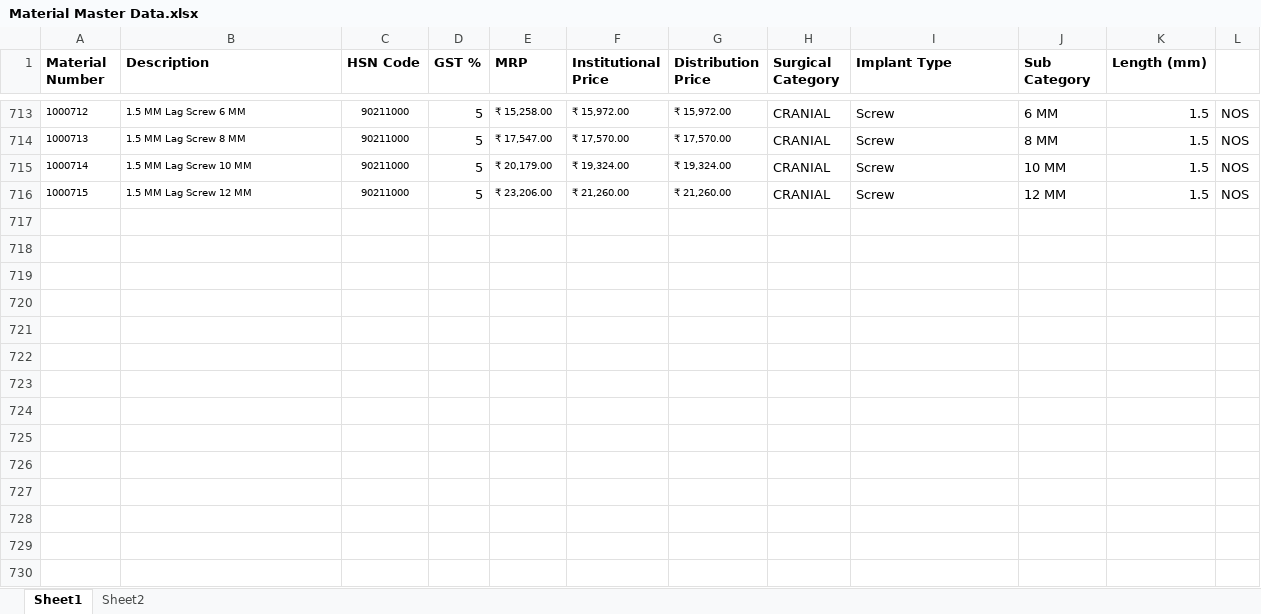
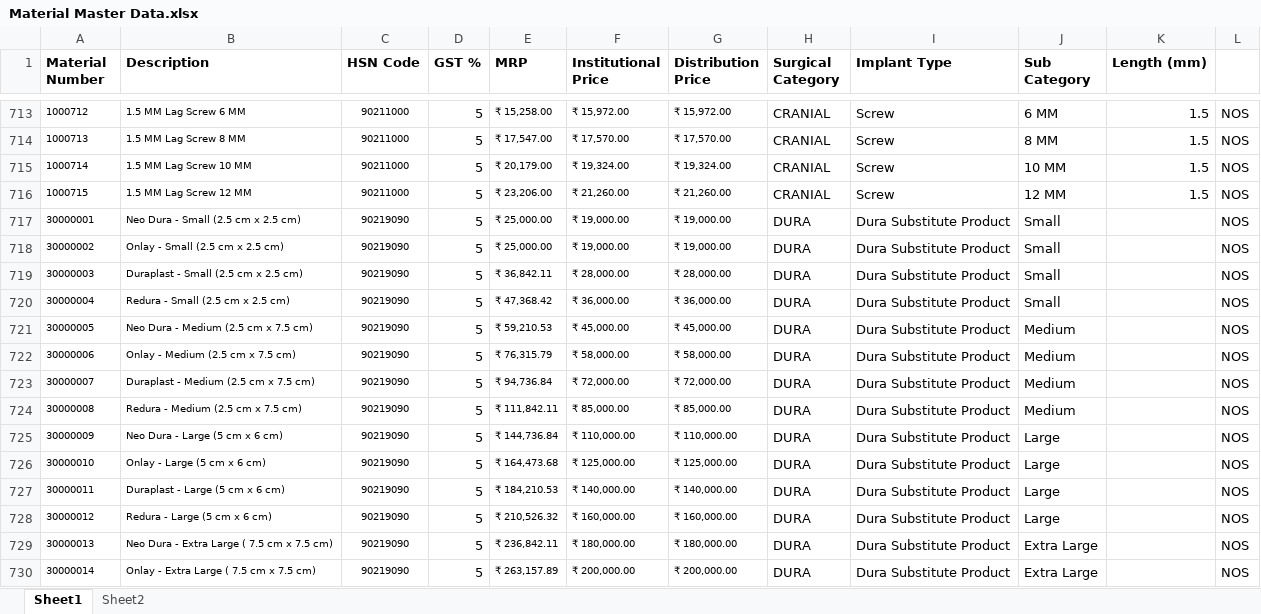
Before and after one commit to gourabdey91/my-erp, an Excel workbook: server/legacy_data/Material Master Data.xlsx, sheet Sheet1, drawn as a sheet; only a part is shown, gaps mark what is left out; values as stored, in another font and other column widths than the file's, no borders; conditional formats not drawn; the diff names each change by its address in the sheet, - before the commit and + after, or states it on an @@ line.

Commit message:
Implement Material Master filtering and fix Implant Types saving
Material Master filtering improvements:
- Add cascading filter dropdowns: Surgical Category -> Implant Type -> Sub Category -> Length
- Implement dynamic filtering with proper API endpoints integration
- Add new filter state variables for independent form and filter dropdowns
- Update backend API to support subCategory and lengthMm filter parameters
- Clean up unused implantTypes state variable

Implant Types saving fix:
- Update backend validation to allow optional length field in subcategories
- Fix frontend to properly handle empty length values (convert to null)
- Update both create and update routes to handle optional length validation
- Length field now correctly saves when empty or not provided

Backend API improvements:
- Enhanced material master filtering with additional parameters
- Fixed implant type validation logic for optional length field
- Proper handling of null/empty length values in subcategory validation

Frontend improvements:
- Added proper cascading filter dropdowns in Material Master
- Removed dependency on static implantTypes list
- Clean data processing for implant type subcategory saving

```diff
--- a/server/legacy_data/Material Master Data.xlsx (sheet Sheet1)
+++ b/server/legacy_data/Material Master Data.xlsx (sheet Sheet1)
+row 717: 30000001 | Neo Dura - Small (2.5 cm x 2.5 cm) | 90219090 | 5 | ₹ 25,000.00 | ₹ 19,000.00 | ₹ 19,000.00 | DURA | Dura Substitute Product | Small |  | NOS
+row 718: 30000002 | Onlay - Small (2.5 cm x 2.5 cm) | 90219090 | 5 | ₹ 25,000.00 | ₹ 19,000.00 | ₹ 19,000.00 | DURA | Dura Substitute Product | Small |  | NOS
+row 719: 30000003 | Duraplast - Small (2.5 cm x 2.5 cm) | 90219090 | 5 | ₹ 36,842.11 | ₹ 28,000.00 | ₹ 28,000.00 | DURA | Dura Substitute Product | Small |  | NOS
+row 720: 30000004 | Redura - Small (2.5 cm x 2.5 cm) | 90219090 | 5 | ₹ 47,368.42 | ₹ 36,000.00 | ₹ 36,000.00 | DURA | Dura Substitute Product | Small |  | NOS
+row 721: 30000005 | Neo Dura - Medium (2.5 cm x 7.5 cm) | 90219090 | 5 | ₹ 59,210.53 | ₹ 45,000.00 | ₹ 45,000.00 | DURA | Dura Substitute Product | Medium |  | NOS
+row 722: 30000006 | Onlay - Medium (2.5 cm x 7.5 cm) | 90219090 | 5 | ₹ 76,315.79 | ₹ 58,000.00 | ₹ 58,000.00 | DURA | Dura Substitute Product | Medium |  | NOS
+row 723: 30000007 | Duraplast - Medium (2.5 cm x 7.5 cm) | 90219090 | 5 | ₹ 94,736.84 | ₹ 72,000.00 | ₹ 72,000.00 | DURA | Dura Substitute Product | Medium |  | NOS
+row 724: 30000008 | Redura - Medium (2.5 cm x 7.5 cm) | 90219090 | 5 | ₹ 111,842.11 | ₹ 85,000.00 | ₹ 85,000.00 | DURA | Dura Substitute Product | Medium |  | NOS
+row 725: 30000009 | Neo Dura - Large (5 cm x 6 cm) | 90219090 | 5 | ₹ 144,736.84 | ₹ 110,000.00 | ₹ 110,000.00 | DURA | Dura Substitute Product | Large |  | NOS
+row 726: 30000010 | Onlay - Large (5 cm x 6 cm) | 90219090 | 5 | ₹ 164,473.68 | ₹ 125,000.00 | ₹ 125,000.00 | DURA | Dura Substitute Product | Large |  | NOS
+row 727: 30000011 | Duraplast - Large (5 cm x 6 cm) | 90219090 | 5 | ₹ 184,210.53 | ₹ 140,000.00 | ₹ 140,000.00 | DURA | Dura Substitute Product | Large |  | NOS
+row 728: 30000012 | Redura - Large (5 cm x 6 cm) | 90219090 | 5 | ₹ 210,526.32 | ₹ 160,000.00 | ₹ 160,000.00 | DURA | Dura Substitute Product | Large |  | NOS
+row 729: 30000013 | Neo Dura - Extra Large ( 7.5 cm x 7.5 cm) | 90219090 | 5 | ₹ 236,842.11 | ₹ 180,000.00 | ₹ 180,000.00 | DURA | Dura Substitute Product | Extra Large |  | NOS
+row 730: 30000014 | Onlay - Extra Large ( 7.5 cm x 7.5 cm) | 90219090 | 5 | ₹ 263,157.89 | ₹ 200,000.00 | ₹ 200,000.00 | DURA | Dura Substitute Product | Extra Large |  | NOS
```
Also changed, not shown: 5 other files.
